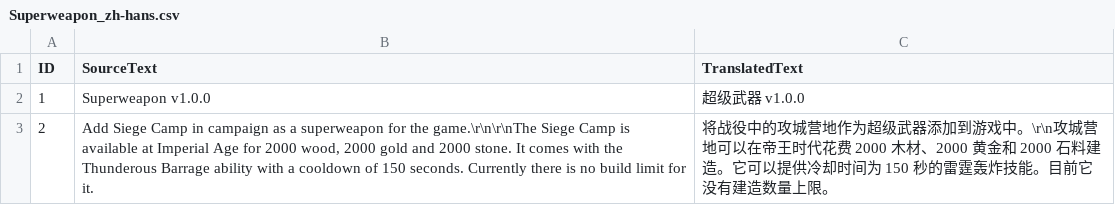
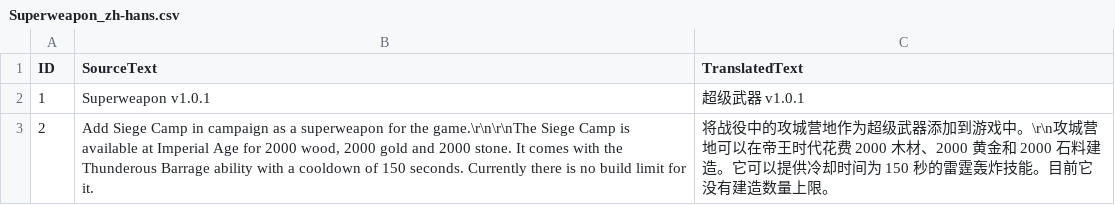
Before and after one commit to zhanghai/aoe4-mod-superweapon, a CSV file: assets/locdb/Superweapon_zh-hans.csv, drawn as a sheet.

```diff
--- a/assets/locdb/Superweapon_zh-hans.csv
+++ b/assets/locdb/Superweapon_zh-hans.csv
@@ -1,3 +1,3 @@
 ID,SourceText,TranslatedText
-1,Superweapon v1.0.0,超级武器 v1.0.0
+1,Superweapon v1.0.1,超级武器 v1.0.1
 2,"Add Siege Camp in campaign as a superweapon for the game.\r\n\r\nThe Siege Camp is available at Imperial Age for 2000 wood, 2000 gold and 2000 stone. It comes with the Thunderous Barrage ability with a cooldown of 150 seconds. Currently there is no build limit for it.",将战役中的攻城营地作为超级武器添加到游戏中。\r\n攻城营地可以在帝王时代花费 2000 木材、2000 黄金和 2000 石料建造。它可以提供冷却时间为 150 秒的雷霆轰炸技能。目前它没有建造数量上限。
```
Also changed, not shown: assets/locdb/Superweapon_en.csv, 5 other files.
